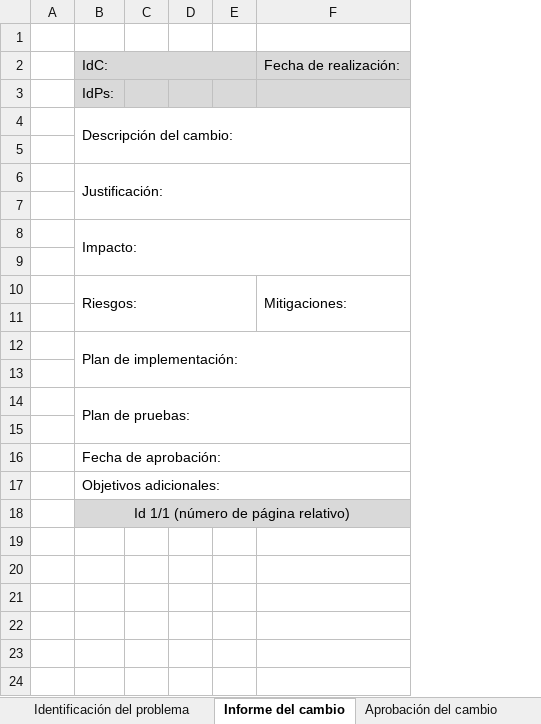
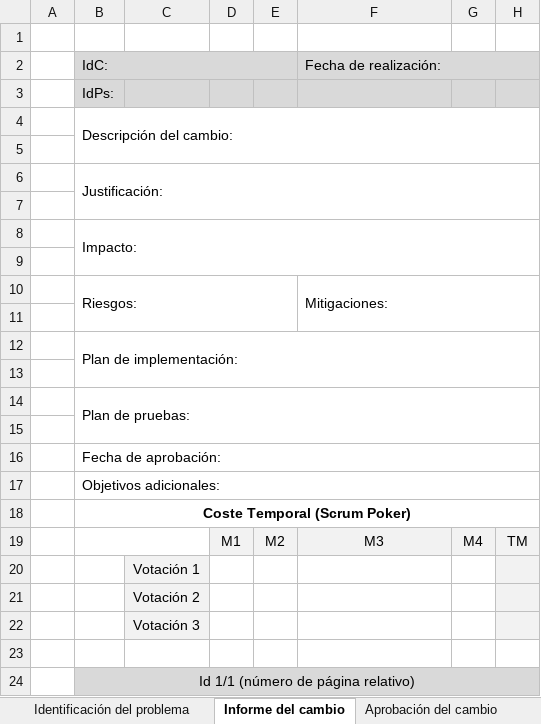
Before and after one commit to PedroVidalVillalba/AppTravelsa, an Excel workbook: Proceso/DP_Plantillas_ControldeCambios_Grupo2.xlsx, sheet Informe del cambio, drawn as a sheet; values as stored, in another font and other column widths than the file's, no borders; removed rows and columns are numbered as before the commit, all else as after; the diff names each change by its address in the sheet, - before the commit and + after, or states it on an @@ line.

Commit message:
Modificados los documentos de control de cambios a la versión 3

```diff
--- a/Proceso/DP_Plantillas_ControldeCambios_Grupo2.xlsx (sheet Informe del cambio)
+++ b/Proceso/DP_Plantillas_ControldeCambios_Grupo2.xlsx (sheet Informe del cambio)
-column C, empty
-column D, empty
-column E, empty
+column C, empty
+column D, empty
+column E, empty
+column G, empty
+column H, empty
+F2:H2 merged
+row 18:  | Coste Temporal (Scrum Poker)
+row 19:  |  |  | M1 | M2 | M3 | M4 | TM
+row 20:  |  | Votación 1
+row 21:  |  | Votación 2
+row 22:  |  | Votación 3
+row 23: (empty)
```
Also changed, not shown: 1 other file.
